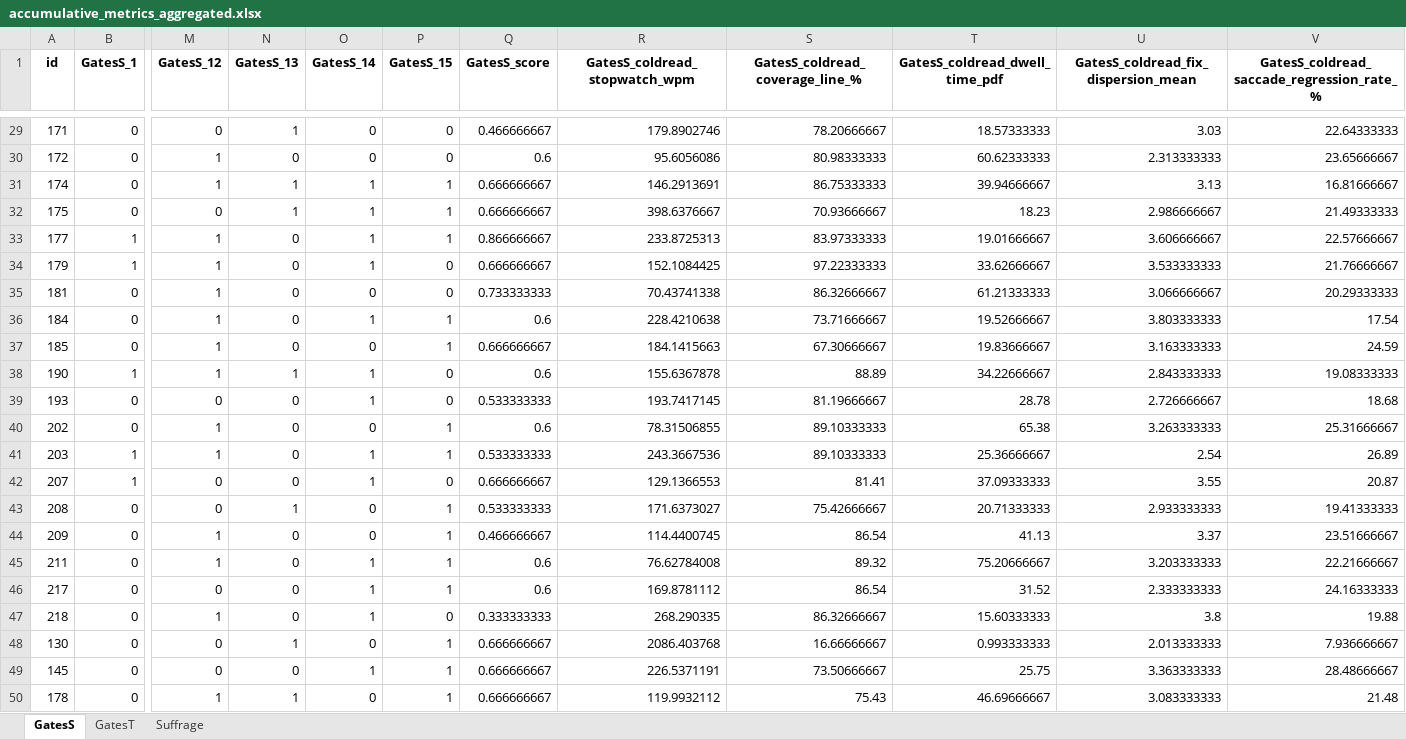
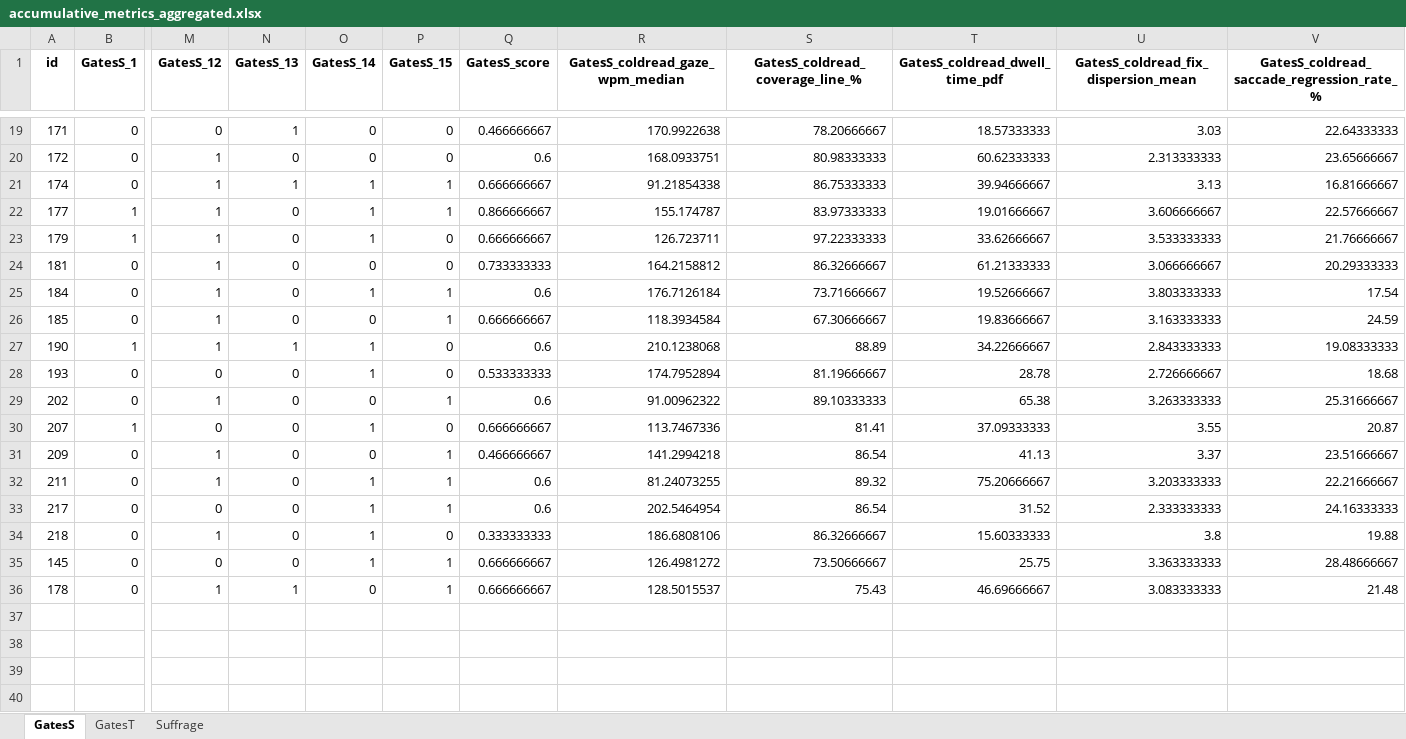
Before and after one commit to edavalosanaya/LLMsAsEducationalAnalysts, an Excel workbook: data/accumulative_metrics_aggregated.xlsx, sheet GatesS, drawn as a sheet; only a part is shown, gaps mark what is left out; values as stored, in another font and other column widths than the file's, no borders; removed rows and columns are numbered as before the commit, all else as after; rows hold the shown columns only; the diff covers the shown part only; the diff names each change by its address in the sheet, - before the commit and + after, or states it on an @@ line.

```diff
--- a/data/accumulative_metrics_aggregated.xlsx (sheet GatesS)
+++ b/data/accumulative_metrics_aggregated.xlsx (sheet GatesS)
-R1: GatesS_coldread_stopwatch_wpm
+R1: GatesS_coldread_gaze_wpm_median
-R19 (GatesS_coldread_gaze_wpm_median): 179.8902746
+R19 (GatesS_coldread_gaze_wpm_median): 170.9922638
-R20 (GatesS_coldread_gaze_wpm_median): 95.6056086
+R20 (GatesS_coldread_gaze_wpm_median): 168.0933751
-R21 (GatesS_coldread_gaze_wpm_median): 146.2913691
+R21 (GatesS_coldread_gaze_wpm_median): 91.21854338
-row 32: 175 | 0 | 0 | 1 | 1 | 1 | 0.666666667 | 398.6376667 | 70.93666667 | 18.23 | 2.986666667 | 21.49333333
-R22 (GatesS_coldread_gaze_wpm_median): 233.8725313
+R22 (GatesS_coldread_gaze_wpm_median): 155.174787
-R23 (GatesS_coldread_gaze_wpm_median): 152.1084425
+R23 (GatesS_coldread_gaze_wpm_median): 126.723711
-R24 (GatesS_coldread_gaze_wpm_median): 70.43741338
+R24 (GatesS_coldread_gaze_wpm_median): 164.2158812
-R25 (GatesS_coldread_gaze_wpm_median): 228.4210638
+R25 (GatesS_coldread_gaze_wpm_median): 176.7126184
-R26 (GatesS_coldread_gaze_wpm_median): 184.1415663
+R26 (GatesS_coldread_gaze_wpm_median): 118.3934584
-R27 (GatesS_coldread_gaze_wpm_median): 155.6367878
+R27 (GatesS_coldread_gaze_wpm_median): 210.1238068
-R28 (GatesS_coldread_gaze_wpm_median): 193.7417145
+R28 (GatesS_coldread_gaze_wpm_median): 174.7952894
-R29 (GatesS_coldread_gaze_wpm_median): 78.31506855
+R29 (GatesS_coldread_gaze_wpm_median): 91.00962322
-row 41: 203 | 1 | 1 | 0 | 1 | 1 | 0.533333333 | 243.3667536 | 89.10333333 | 25.36666667 | 2.54 | 26.89
-R30 (GatesS_coldread_gaze_wpm_median): 129.1366553
+R30 (GatesS_coldread_gaze_wpm_median): 113.7467336
-row 43: 208 | 0 | 0 | 1 | 0 | 1 | 0.533333333 | 171.6373027 | 75.42666667 | 20.71333333 | 2.933333333 | 19.41333333
-R31 (GatesS_coldread_gaze_wpm_median): 114.4400745
+R31 (GatesS_coldread_gaze_wpm_median): 141.2994218
-R32 (GatesS_coldread_gaze_wpm_median): 76.62784008
+R32 (GatesS_coldread_gaze_wpm_median): 81.24073255
-R33 (GatesS_coldread_gaze_wpm_median): 169.8781112
+R33 (GatesS_coldread_gaze_wpm_median): 202.5464954
-R34 (GatesS_coldread_gaze_wpm_median): 268.290335
+R34 (GatesS_coldread_gaze_wpm_median): 186.6808106
-row 48: 130 | 0 | 0 | 1 | 0 | 1 | 0.666666667 | 2086.403768 | 16.66666667 | 0.993333333 | 2.013333333 | 7.936666667
-R35 (GatesS_coldread_gaze_wpm_median): 226.5371191
+R35 (GatesS_coldread_gaze_wpm_median): 126.4981272
-R36 (GatesS_coldread_gaze_wpm_median): 119.9932112
+R36 (GatesS_coldread_gaze_wpm_median): 128.5015537
```
Also changed, not shown: 10 removed rows and 17 edited cells elsewhere in this sheet, sheet GatesT, data/output/cluster_metrics_dbscan.xlsx, data/output/cluster_metrics_dendrogram.xlsx, 35 other files.
